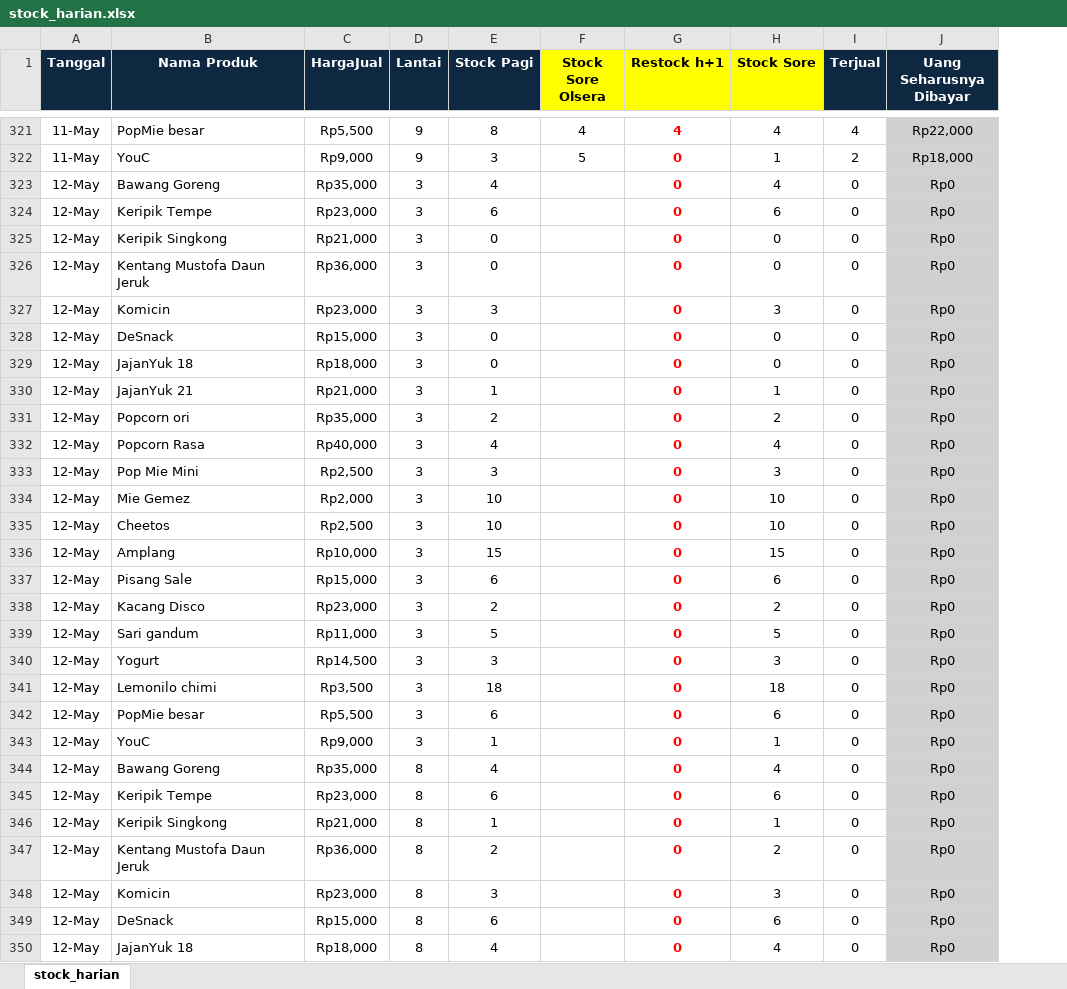
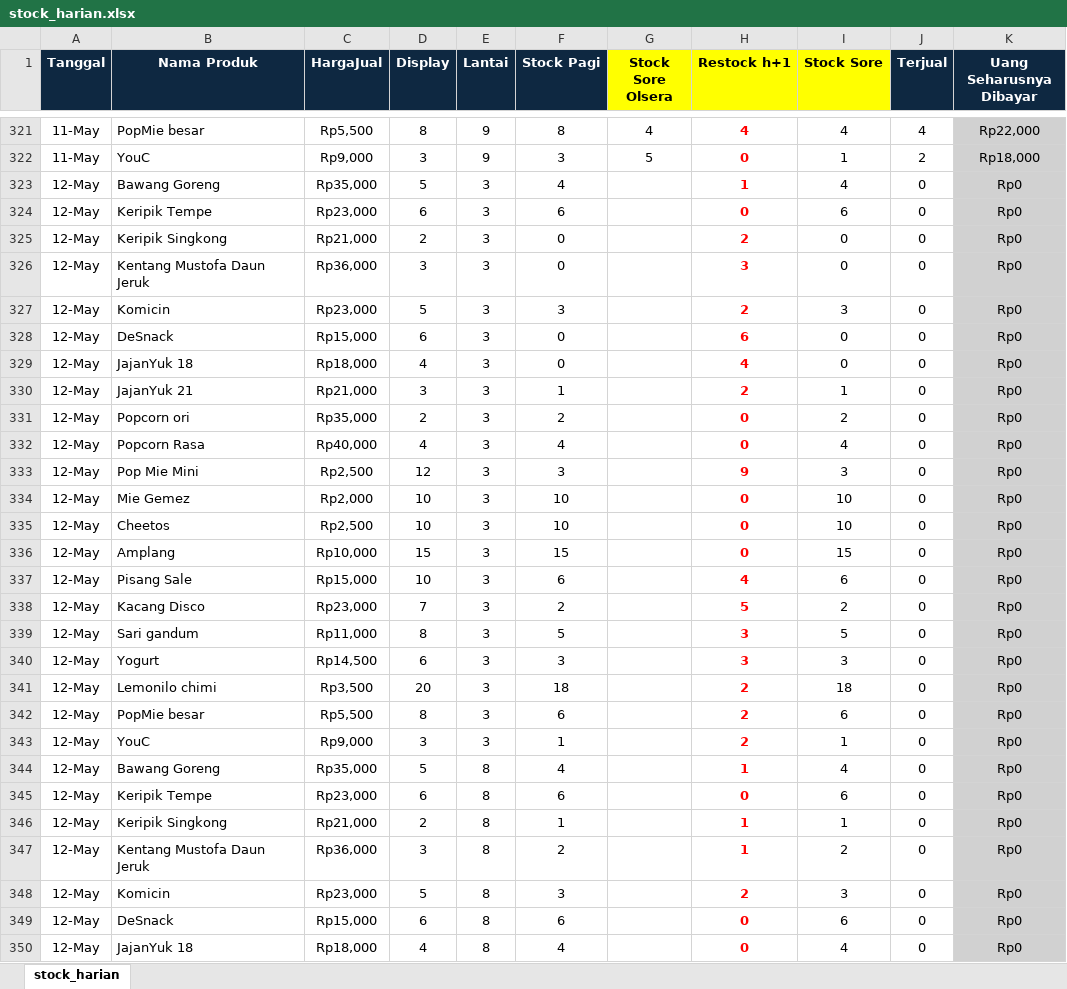
Before and after one commit to andi-arch1/WarungFifgroup, an Excel workbook: data/stock_harian.xlsx, sheet stock_harian, drawn as a sheet; only a part is shown, gaps mark what is left out; values as stored, in another font and other column widths than the file's, no borders; addresses are those after the commit; the diff covers the shown part only; the diff names each change by its address in the sheet, - before the commit and + after, or states it on an @@ line.

Commit message:
Add files via upload

```diff
--- a/data/stock_harian.xlsx (sheet stock_harian)
+++ b/data/stock_harian.xlsx (sheet stock_harian)
+column D (Display), rows 321-350: 8 | 3 | 5 | 6 | 2 | 3 | 5 | 6 | 4 | 3 | 2 | 4 | 12 | 10 | 10 | 15 | 10 | 7 | 8 | 6 | 20 | 8 | 3 | 5 | 6 | 2 | 3 | 5 | 6 | 4
-H323 (Restock h+1): 0
+H323 (Restock h+1): 1
-H325 (Restock h+1): 0
+H325 (Restock h+1): 2
-H326 (Restock h+1): 0
+H326 (Restock h+1): 3
-H327 (Restock h+1): 0
+H327 (Restock h+1): 2
-H328 (Restock h+1): 0
+H328 (Restock h+1): 6
-H329 (Restock h+1): 0
+H329 (Restock h+1): 4
-H330 (Restock h+1): 0
+H330 (Restock h+1): 2
-H333 (Restock h+1): 0
+H333 (Restock h+1): 9
-H337 (Restock h+1): 0
+H337 (Restock h+1): 4
-H338 (Restock h+1): 0
+H338 (Restock h+1): 5
-H339:H340 (Restock h+1): 0
+H339:H340 (Restock h+1): 3
-H341:H343 (Restock h+1): 0
+H341:H343 (Restock h+1): 2
-H344 (Restock h+1): 0
+H344 (Restock h+1): 1
-H346:H347 (Restock h+1): 0
+H346:H347 (Restock h+1): 1
-H348 (Restock h+1): 0
+H348 (Restock h+1): 2
```
Also changed, not shown: 18 edited cells elsewhere in this sheet, formulas that keep their value.
